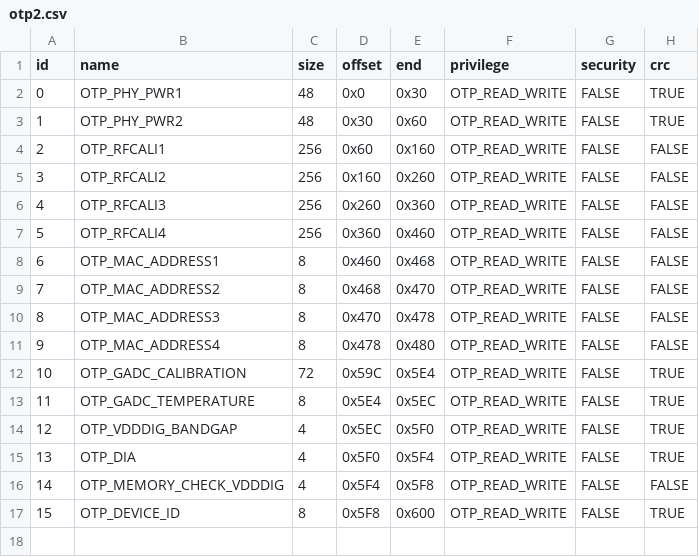
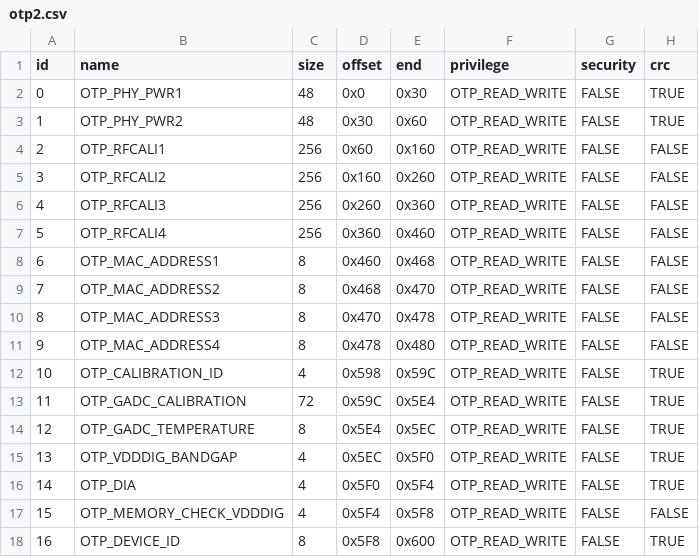
Before and after one commit to bekencorp/bk_idk, a CSV file: middleware/boards/bk7239n/csv/otp2.csv, drawn as a sheet; addresses are those after the commit; the diff names each change by its address in the sheet, - before the commit and + after, or states it on an @@ line.

Commit message:
[CI] [74620]  <security> <feat> add function of support calibration id

```diff
--- a/middleware/boards/bk7239n/csv/otp2.csv
+++ b/middleware/boards/bk7239n/csv/otp2.csv
+row 12: 10 | OTP_CALIBRATION_ID | 4 | 0x598 | 0x59C | OTP_READ_WRITE | FALSE | TRUE
@@ column A (id) renumbered from row 13 down @@
```
